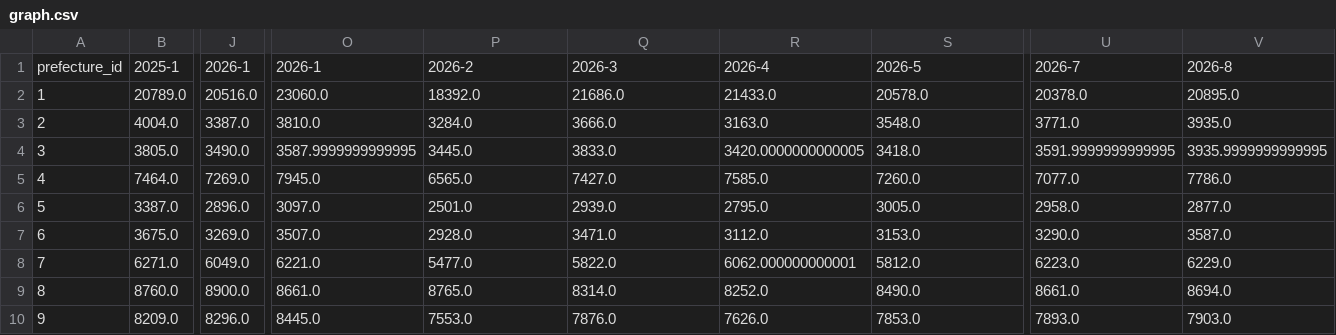
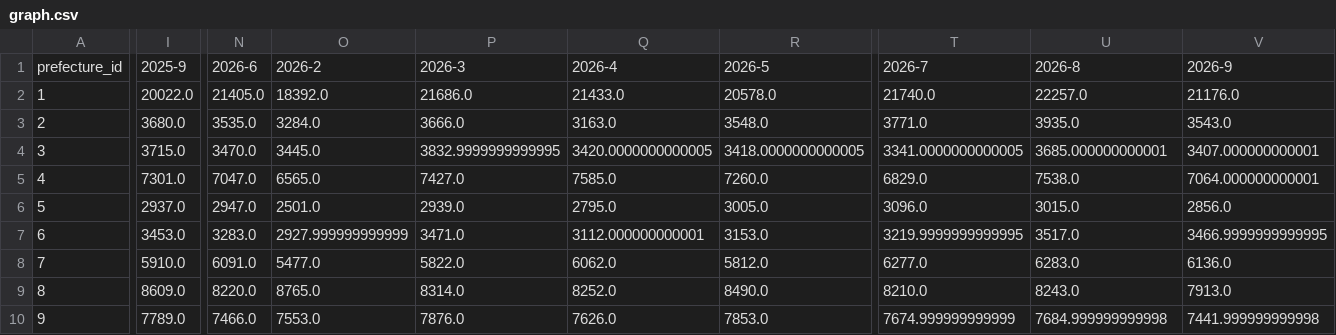
Before and after one commit to ren-h129/kenketsu-navi, a CSV file: data/graph.csv, drawn as a sheet; only a part is shown, gaps mark what is left out; removed rows and columns are numbered as before the commit, all else as after; the diff covers the shown part only; the diff names each change by its address in the sheet, - before the commit and + after, or states it on an @@ line.

```diff
--- a/data/graph.csv
+++ b/data/graph.csv
-column B, rows 1-10: 2025-1 | 20789.0 | 4004.0 | 3805.0 | 7464.0 | 3387.0 | 3675.0 | 6271.0 | 8760.0 | 8209.0
-column J, rows 1-10: 2026-1 | 20516.0 | 3387.0 | 3490.0 | 7269.0 | 2896.0 | 3269.0 | 6049.0 | 8900.0 | 8296.0
+column I, rows 1-10: 2025-9 | 20022.0 | 3680.0 | 3715.0 | 7301.0 | 2937.0 | 3453.0 | 5910.0 | 8609.0 | 7789.0
-column O, rows 1-10: 2026-1 | 23060.0 | 3810.0 | 3587.9999999999995 | 7945.0 | 3097.0 | 3507.0 | 6221.0 | 8661.0 | 8445.0
+column N, rows 1-10: 2026-6 | 21405.0 | 3535.0 | 3470.0 | 7047.0 | 2947.0 | 3283.0 | 6091.0 | 8220.0 | 7466.0
+column T, rows 1-10: 2026-7 | 21740.0 | 3771.0 | 3341.0000000000005 | 6829.0 | 3096.0 | 3219.9999999999995 | 6277.0 | 8210.0 | 7674.999999999999
-U1: 2026-7
+U1: 2026-8
-V1: 2026-8
+V1: 2026-9
-U2: 20378.0
+U2: 22257.0
-V2: 20895.0
+V2: 21176.0
-U3: 3771.0
+U3: 3935.0
-V3: 3935.0
+V3: 3543.0
-P4: 3833.0
+P4: 3832.9999999999995
-R4: 3418.0
+R4: 3418.0000000000005
-U4: 3591.9999999999995
+U4: 3685.000000000001
-V4: 3935.9999999999995
+V4: 3407.000000000001
-U5: 7077.0
+U5: 7538.0
-V5: 7786.0
+V5: 7064.000000000001
-U6: 2958.0
+U6: 3015.0
-V6: 2877.0
+V6: 2856.0
-O7: 2928.0
+O7: 2927.999999999999
-Q7: 3112.0
+Q7: 3112.000000000001
-U7: 3290.0
+U7: 3517.0
-V7: 3587.0
+V7: 3466.9999999999995
-Q8: 6062.000000000001
+Q8: 6062.0
-U8: 6223.0
+U8: 6283.0
-V8: 6229.0
+V8: 6136.0
-U9: 8661.0
+U9: 8243.0
-V9: 8694.0
+V9: 7913.0
-U10: 7893.0
+U10: 7684.999999999998
-V10: 7903.0
+V10: 7441.999999999998
```
Also changed, not shown: 133 edited cells elsewhere in this file, data/BloodDonation.csv, 1 other file.
